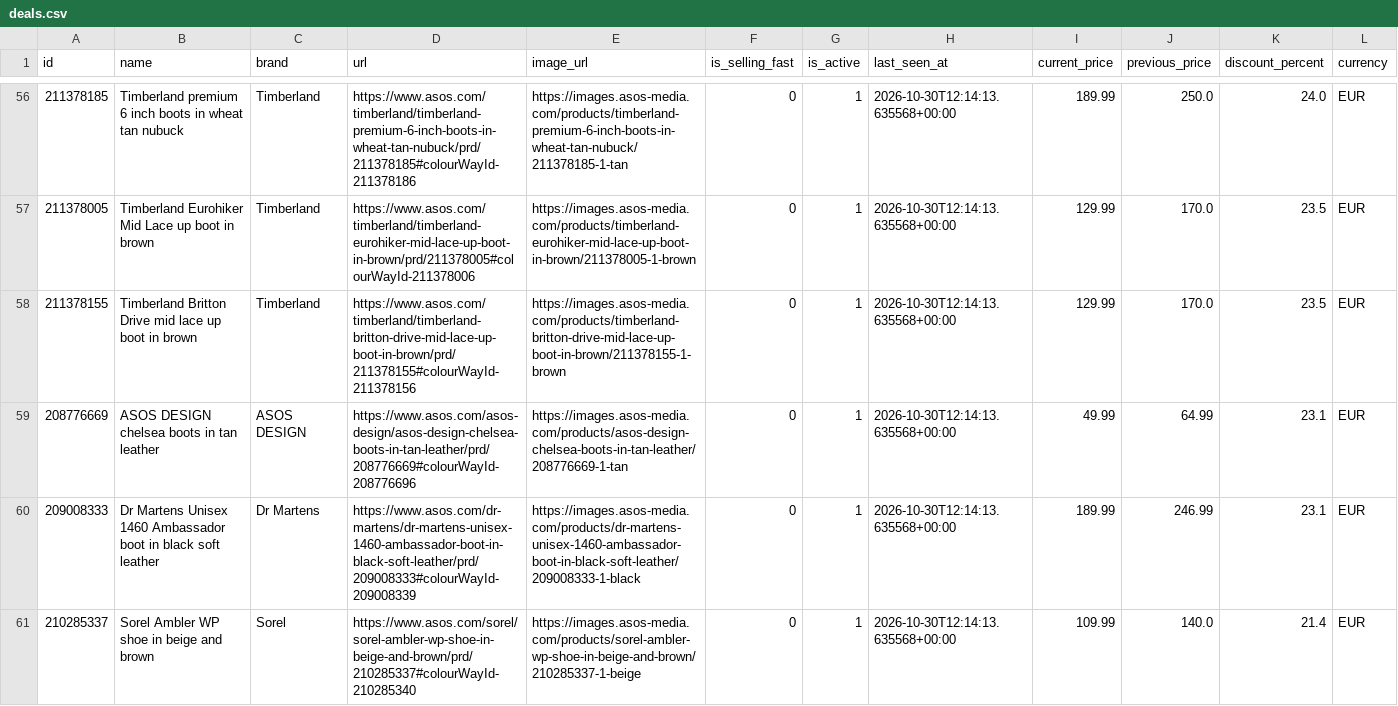
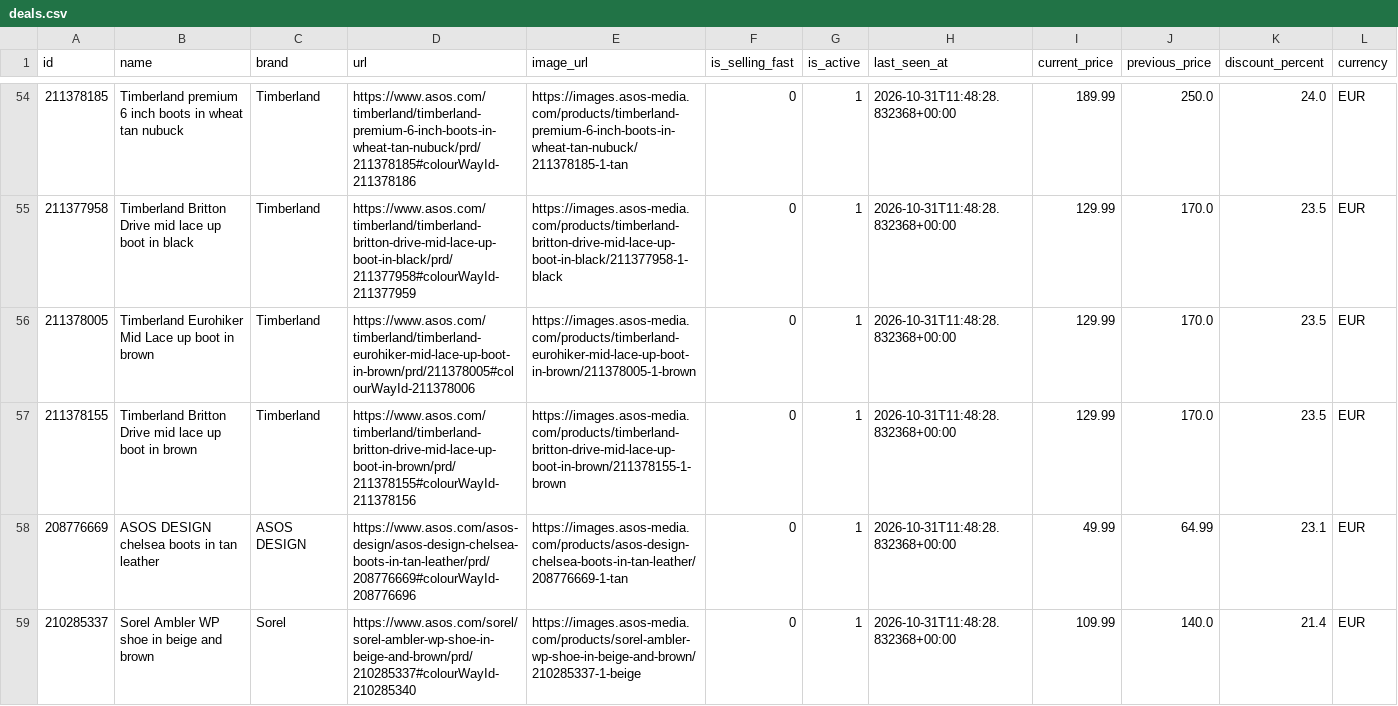
Before and after one commit to Doginnet/asos-store-scraper, a CSV file: data/samples/boots/deals.csv, drawn as a sheet; only a part is shown, gaps mark what is left out; the diff covers the shown part only.

```diff
--- a/data/samples/boots/deals.csv
+++ b/data/samples/boots/deals.csv
@@ -56,6 +54,6 @@ id,name,brand,url,image_url,is_selling_fast,is_active,last_seen_at,current_price
-211378185,Timberland premium 6 inch boots in wheat tan nubuck,Timberland,https://www.asos.com/timberland/timberland-premium-6-inch-boots-in-wheat-tan-nubuck/prd/211378185#colourWayId-211378186,https://images.asos-media.com/products/timberland-premium-6-inch-boots-in-wheat-tan-nubuck/211378185-1-tan,0,1,2026-10-30T12:14:13.635568+00:00,189.99,250.0,24.0,EUR
-211378005,Timberland Eurohiker Mid Lace up boot in brown,Timberland,https://www.asos.com/timberland/timberland-eurohiker-mid-lace-up-boot-in-brown/prd/211378005#colourWayId-211378006,https://images.asos-media.com/products/timberland-eurohiker-mid-lace-up-boot-in-brown/211378005-1-brown,0,1,2026-10-30T12:14:13.635568+00:00,129.99,170.0,23.5,EUR
-211378155,Timberland Britton Drive mid lace up boot in brown,Timberland,https://www.asos.com/timberland/timberland-britton-drive-mid-lace-up-boot-in-brown/prd/211378155#colourWayId-211378156,https://images.asos-media.com/products/timberland-britton-drive-mid-lace-up-boot-in-brown/211378155-1-brown,0,1,2026-10-30T12:14:13.635568+00:00,129.99,170.0,23.5,EUR
-208776669,ASOS DESIGN chelsea boots in tan leather,ASOS DESIGN,https://www.asos.com/asos-design/asos-design-chelsea-boots-in-tan-leather/prd/208776669#colourWayId-208776696,https://images.asos-media.com/products/asos-design-chelsea-boots-in-tan-leather/208776669-1-tan,0,1,2026-10-30T12:14:13.635568+00:00,49.99,64.99,23.1,EUR
-209008333,Dr Martens Unisex 1460 Ambassador boot in black soft leather,Dr Martens,https://www.asos.com/dr-martens/dr-martens-unisex-1460-ambassador-boot-in-black-soft-leather/prd/209008333#colourWayId-209008339,https://images.asos-media.com/products/dr-martens-unisex-1460-ambassador-boot-in-black-soft-leather/209008333-1-black,0,1,2026-10-30T12:14:13.635568+00:00,189.99,246.99,23.1,EUR
-210285337,Sorel Ambler WP shoe in beige and brown,Sorel,https://www.asos.com/sorel/sorel-ambler-wp-shoe-in-beige-and-brown/prd/210285337#colourWayId-210285340,https://images.asos-media.com/products/sorel-ambler-wp-shoe-in-beige-and-brown/210285337-1-beige,0,1,2026-10-30T12:14:13.635568+00:00,109.99,140.0,21.4,EUR
+211378185,Timberland premium 6 inch boots in wheat tan nubuck,Timberland,https://www.asos.com/timberland/timberland-premium-6-inch-boots-in-wheat-tan-nubuck/prd/211378185#colourWayId-211378186,https://images.asos-media.com/products/timberland-premium-6-inch-boots-in-wheat-tan-nubuck/211378185-1-tan,0,1,2026-10-31T11:48:28.832368+00:00,189.99,250.0,24.0,EUR
+211377958,Timberland Britton Drive mid lace up boot in black,Timberland,https://www.asos.com/timberland/timberland-britton-drive-mid-lace-up-boot-in-black/prd/211377958#colourWayId-211377959,https://images.asos-media.com/products/timberland-britton-drive-mid-lace-up-boot-in-black/211377958-1-black,0,1,2026-10-31T11:48:28.832368+00:00,129.99,170.0,23.5,EUR
+211378005,Timberland Eurohiker Mid Lace up boot in brown,Timberland,https://www.asos.com/timberland/timberland-eurohiker-mid-lace-up-boot-in-brown/prd/211378005#colourWayId-211378006,https://images.asos-media.com/products/timberland-eurohiker-mid-lace-up-boot-in-brown/211378005-1-brown,0,1,2026-10-31T11:48:28.832368+00:00,129.99,170.0,23.5,EUR
+211378155,Timberland Britton Drive mid lace up boot in brown,Timberland,https://www.asos.com/timberland/timberland-britton-drive-mid-lace-up-boot-in-brown/prd/211378155#colourWayId-211378156,https://images.asos-media.com/products/timberland-britton-drive-mid-lace-up-boot-in-brown/211378155-1-brown,0,1,2026-10-31T11:48:28.832368+00:00,129.99,170.0,23.5,EUR
+208776669,ASOS DESIGN chelsea boots in tan leather,ASOS DESIGN,https://www.asos.com/asos-design/asos-design-chelsea-boots-in-tan-leather/prd/208776669#colourWayId-208776696,https://images.asos-media.com/products/asos-design-chelsea-boots-in-tan-leather/208776669-1-tan,0,1,2026-10-31T11:48:28.832368+00:00,49.99,64.99,23.1,EUR
+210285337,Sorel Ambler WP shoe in beige and brown,Sorel,https://www.asos.com/sorel/sorel-ambler-wp-shoe-in-beige-and-brown/prd/210285337#colourWayId-210285340,https://images.asos-media.com/products/sorel-ambler-wp-shoe-in-beige-and-brown/210285337-1-beige,0,1,2026-10-31T11:48:28.832368+00:00,109.99,140.0,21.4,EUR
```
Also changed, not shown: 3 removed rows and 81 edited cells elsewhere in this file, data/samples/boots/products.csv, data/samples/jeans/products.csv, 48 other files.
